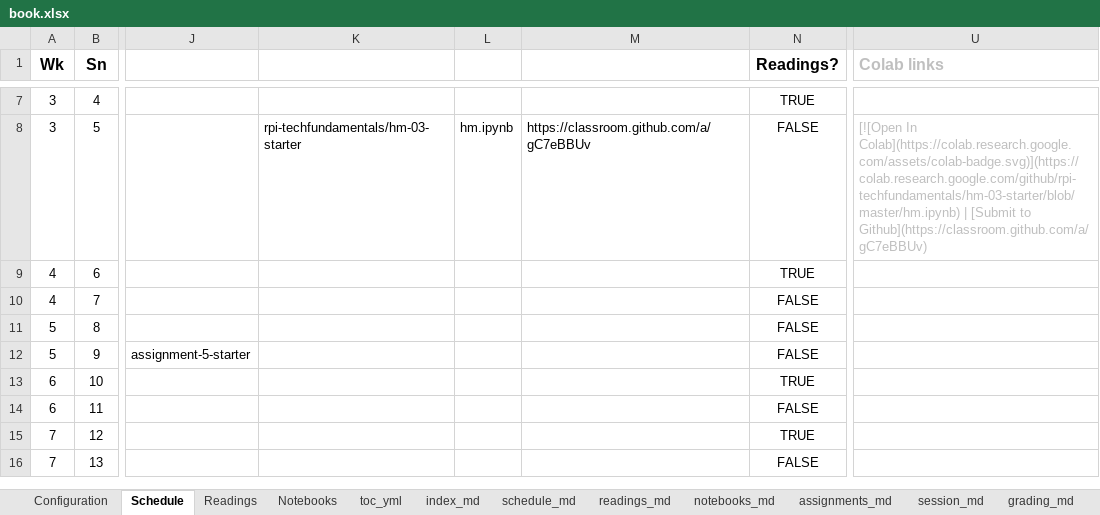
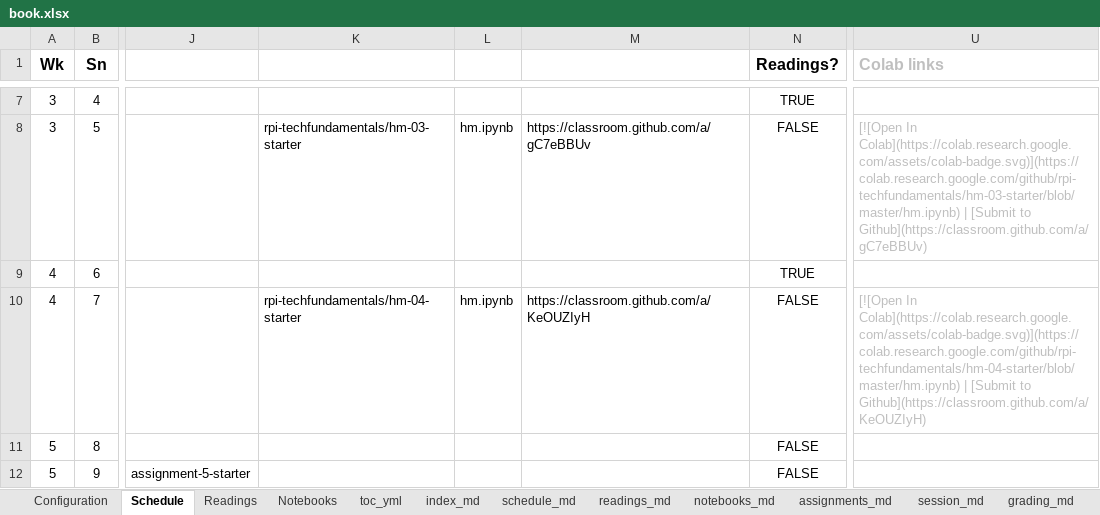
Before and after one commit to rpi-techfundamentals/website_spring_2020, an Excel workbook: book.xlsx, sheet Schedule, drawn as a sheet; only a part is shown, gaps mark what is left out; the shorter side is filled out with more unchanged rows; values as stored, in another font and other column widths than the file's, no borders; the diff names each change by its address in the sheet, - before the commit and + after, or states it on an @@ line.

```diff
--- a/book.xlsx (sheet Schedule)
+++ b/book.xlsx (sheet Schedule)
-K10: (empty)
+K10: rpi-techfundamentals/hm-04-starter
-L10: (empty)
+L10: hm.ipynb
-M10: (empty)
+M10: https://classroom.github.com/a/KeOUZIyH
-U10 (Colab links): (empty)
+U10 (Colab links): [![Open In Colab](https://colab.research.google.com/assets/colab-badge.svg)](https://colab.research.google.com/github/rpi-techfundamentals/hm-04-starter/blob/master/hm.ipynb) | [Submit to Github](https://classroom.github.com/a/KeOUZIyH)
```
Also changed, not shown: sheet session_md, sheet assignments_md, 4 other files.
